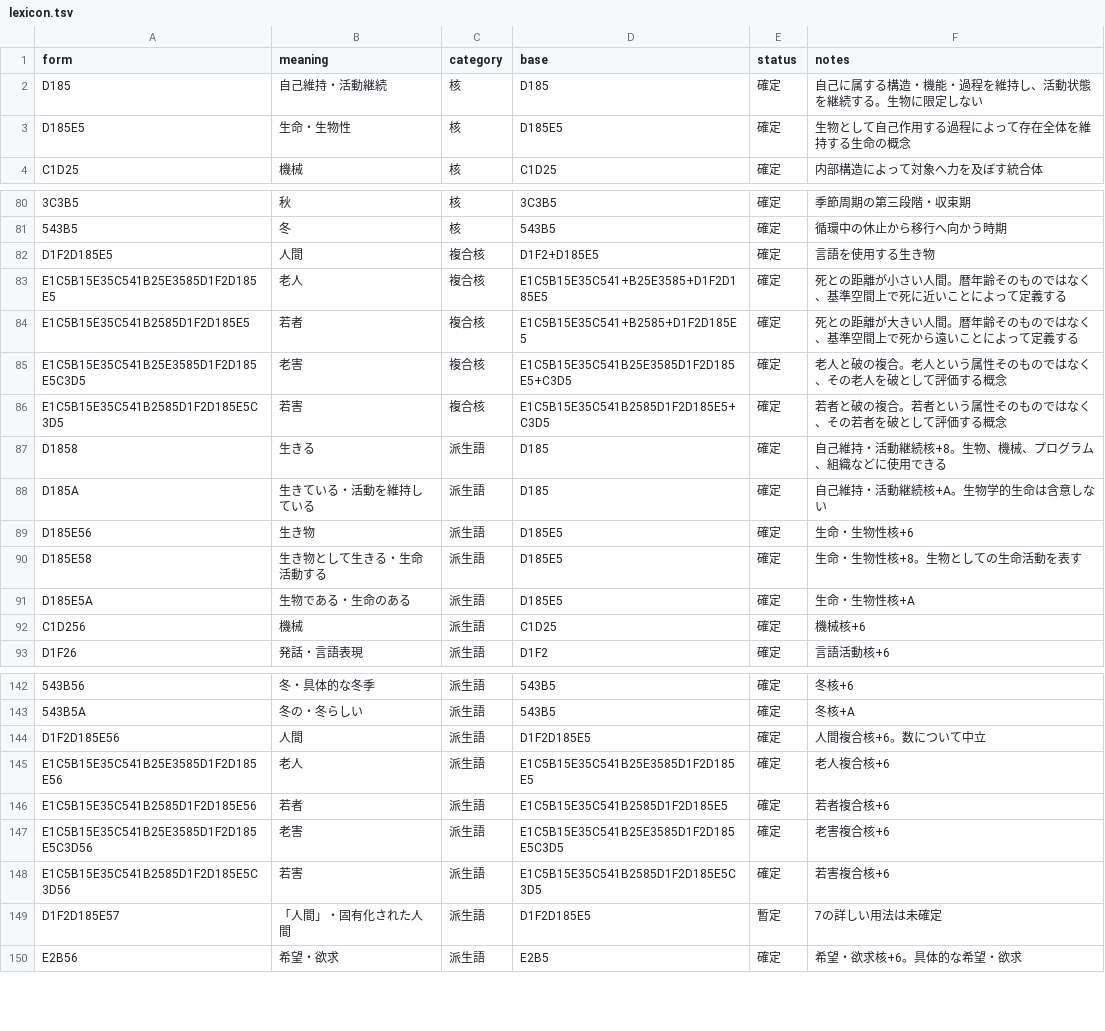
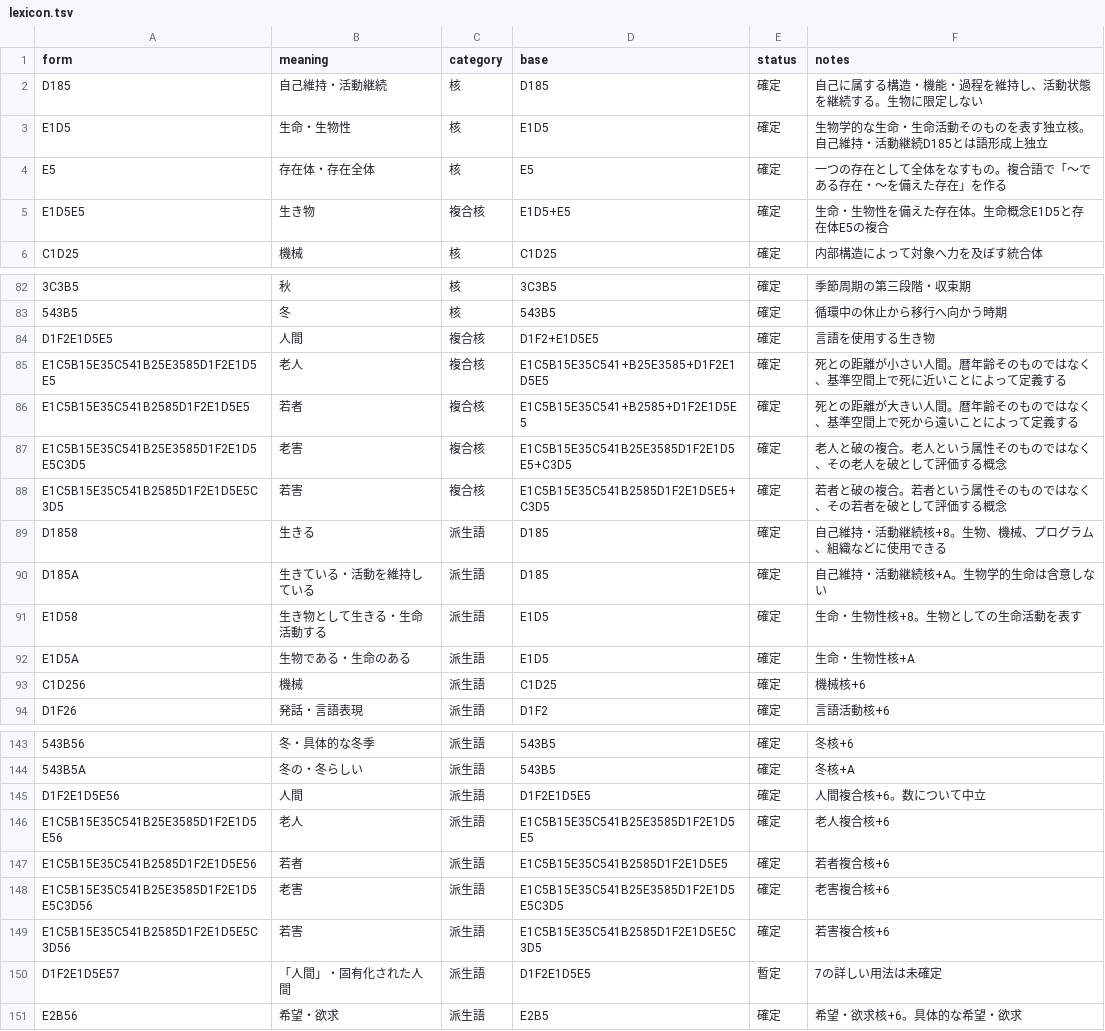
Before and after one commit to tmkttmkt/mylung, a TSV file: words/lexicon.tsv, drawn as a sheet; only a part is shown, gaps mark what is left out; removed rows and columns are numbered as before the commit, all else as after; the diff names each change by its address in the sheet, - before the commit and + after, or states it on an @@ line.

Commit message:
Separate biological life from general persistence

```diff
--- a/words/lexicon.tsv
+++ b/words/lexicon.tsv
-A3 (form): D185E5
+A3 (form): E1D5
-D3 (base): D185E5
+D3 (base): E1D5
-F3 (notes): 生物として自己作用する過程によって存在全体を維持する生命の概念
+F3 (notes): 生物学的な生命・生命活動そのものを表す独立核。自己維持・活動継続D185とは語形成上独立
+row 4: E5 | 存在体・存在全体 | 核 | E5 | 確定 | 一つの存在として全体をなすもの。複合語で「〜である存在・〜を備えた存在」を作る
+row 5: E1D5E5 | 生き物 | 複合核 | E1D5+E5 | 確定 | 生命・生物性を備えた存在体。生命概念E1D5と存在体E5の複合
-A84 (form): D1F2D185E5
+A84 (form): D1F2E1D5E5
-D84 (base): D1F2+D185E5
+D84 (base): D1F2+E1D5E5
-A85 (form): E1C5B15E35C541B25E3585D1F2D185E5
+A85 (form): E1C5B15E35C541B25E3585D1F2E1D5E5
-D85 (base): E1C5B15E35C541+B25E3585+D1F2D185E5
+D85 (base): E1C5B15E35C541+B25E3585+D1F2E1D5E5
-A86 (form): E1C5B15E35C541B2585D1F2D185E5
+A86 (form): E1C5B15E35C541B2585D1F2E1D5E5
-D86 (base): E1C5B15E35C541+B2585+D1F2D185E5
+D86 (base): E1C5B15E35C541+B2585+D1F2E1D5E5
-A87 (form): E1C5B15E35C541B25E3585D1F2D185E5C3D5
+A87 (form): E1C5B15E35C541B25E3585D1F2E1D5E5C3D5
-D87 (base): E1C5B15E35C541B25E3585D1F2D185E5+C3D5
+D87 (base): E1C5B15E35C541B25E3585D1F2E1D5E5+C3D5
-A88 (form): E1C5B15E35C541B2585D1F2D185E5C3D5
+A88 (form): E1C5B15E35C541B2585D1F2E1D5E5C3D5
-D88 (base): E1C5B15E35C541B2585D1F2D185E5+C3D5
+D88 (base): E1C5B15E35C541B2585D1F2E1D5E5+C3D5
-row 89: D185E56 | 生き物 | 派生語 | D185E5 | 確定 | 生命・生物性核+6
-A91 (form): D185E58
+A91 (form): E1D58
-D91:D92 (base): D185E5
+D91:D92 (base): E1D5
-A92 (form): D185E5A
+A92 (form): E1D5A
-A145 (form): D1F2D185E56
+A145 (form): D1F2E1D5E56
-D145 (base): D1F2D185E5
+D145 (base): D1F2E1D5E5
-A146 (form): E1C5B15E35C541B25E3585D1F2D185E56
+A146 (form): E1C5B15E35C541B25E3585D1F2E1D5E56
-D146 (base): E1C5B15E35C541B25E3585D1F2D185E5
+D146 (base): E1C5B15E35C541B25E3585D1F2E1D5E5
-A147 (form): E1C5B15E35C541B2585D1F2D185E56
+A147 (form): E1C5B15E35C541B2585D1F2E1D5E56
-D147 (base): E1C5B15E35C541B2585D1F2D185E5
+D147 (base): E1C5B15E35C541B2585D1F2E1D5E5
-A148 (form): E1C5B15E35C541B25E3585D1F2D185E5C3D56
+A148 (form): E1C5B15E35C541B25E3585D1F2E1D5E5C3D56
-D148 (base): E1C5B15E35C541B25E3585D1F2D185E5C3D5
+D148 (base): E1C5B15E35C541B25E3585D1F2E1D5E5C3D5
-A149 (form): E1C5B15E35C541B2585D1F2D185E5C3D56
+A149 (form): E1C5B15E35C541B2585D1F2E1D5E5C3D56
-D149 (base): E1C5B15E35C541B2585D1F2D185E5C3D5
+D149 (base): E1C5B15E35C541B2585D1F2E1D5E5C3D5
-A150 (form): D1F2D185E57
+A150 (form): D1F2E1D5E57
-D150 (base): D1F2D185E5
+D150 (base): D1F2E1D5E5
```
